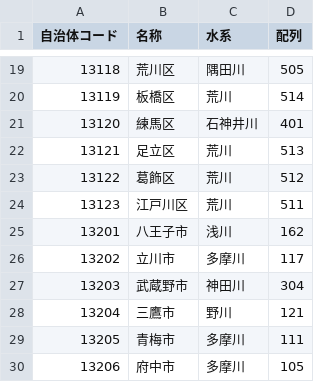
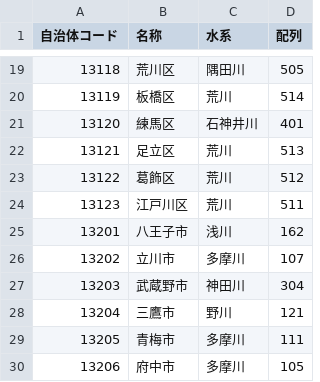
Before and after one commit to kotdijian/ChiikiKoukoB-2020, a CSV file: 13Tokyo/13Tokyo_river.csv, drawn as a sheet; only a part is shown, gaps mark what is left out.

```diff
--- a/13Tokyo/13Tokyo_river.csv
+++ b/13Tokyo/13Tokyo_river.csv
@@ -25,3 +25,3 @@
 13201,八王子市,浅川,162
-13202,立川市,多摩川,117
+13202,立川市,多摩川,107
 13203,武蔵野市,神田川,304
```
Also changed, not shown: 13Tokyo/13112_Setagaya-ku08.csv, 13Tokyo/13112_Setagaya-ku08_coord.csv, 53 other files.
